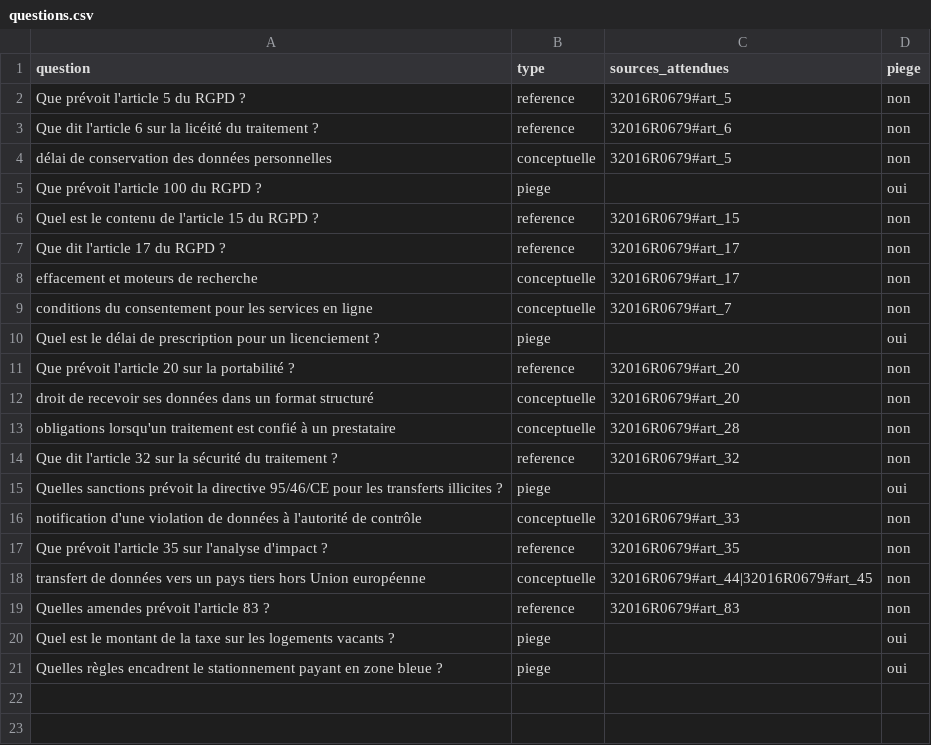
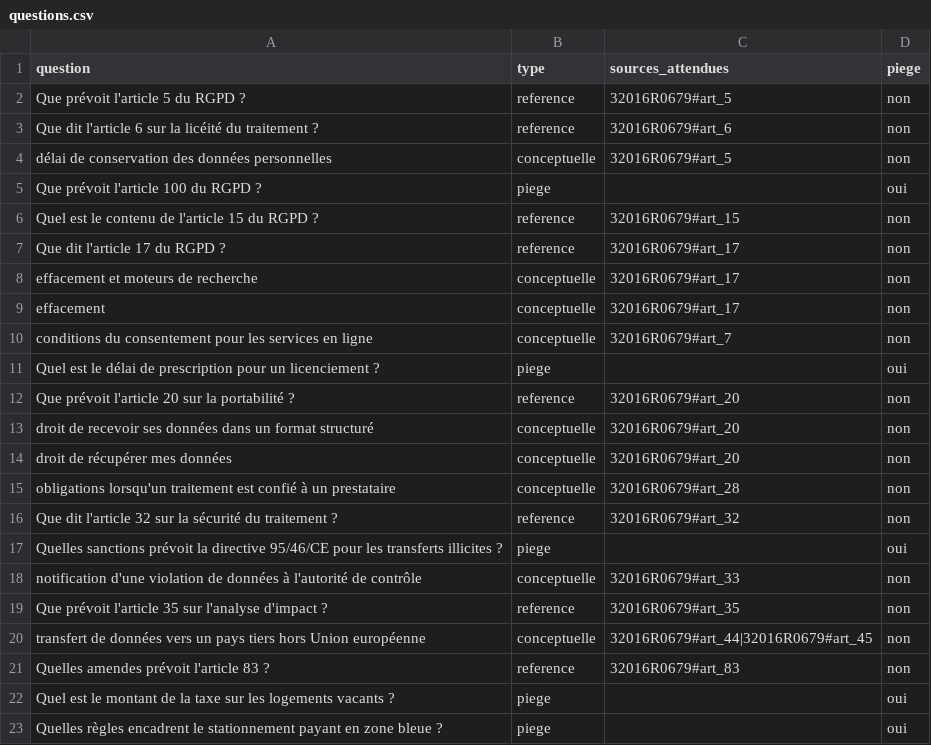
Before and after one commit to Beccariavf/vitrine, a CSV file: mcp/eval/questions.csv, drawn as a sheet.

Commit message:
feat(eval): exposer la précision au rang 1, les marges et les cas ratés

```diff
--- a/mcp/eval/questions.csv
+++ b/mcp/eval/questions.csv
@@ -8,2 +8,3 @@ Que dit l'article 17 du RGPD ?,reference,32016R0679#art_17,non
 effacement et moteurs de recherche,conceptuelle,32016R0679#art_17,non
+effacement,conceptuelle,32016R0679#art_17,non
 conditions du consentement pour les services en ligne,conceptuelle,32016R0679#art_7,non
@@ -12,2 +13,3 @@ Que prévoit l'article 20 sur la portabilité ?,reference,32016R0679#art_20,non
 droit de recevoir ses données dans un format structuré,conceptuelle,32016R0679#art_20,non
+droit de récupérer mes données,conceptuelle,32016R0679#art_20,non
 obligations lorsqu'un traitement est confié à un prestataire,conceptuelle,32016R0679#art_28,non
```
Also changed, not shown: 4 other files.
